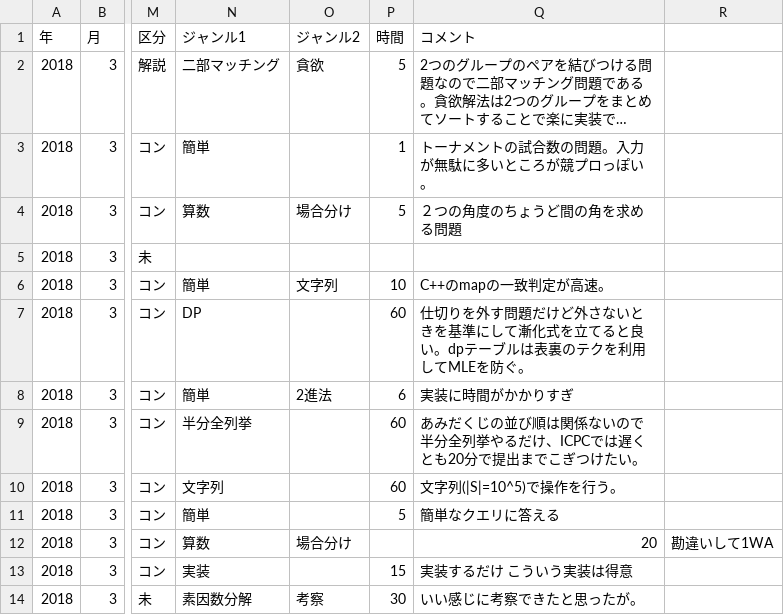
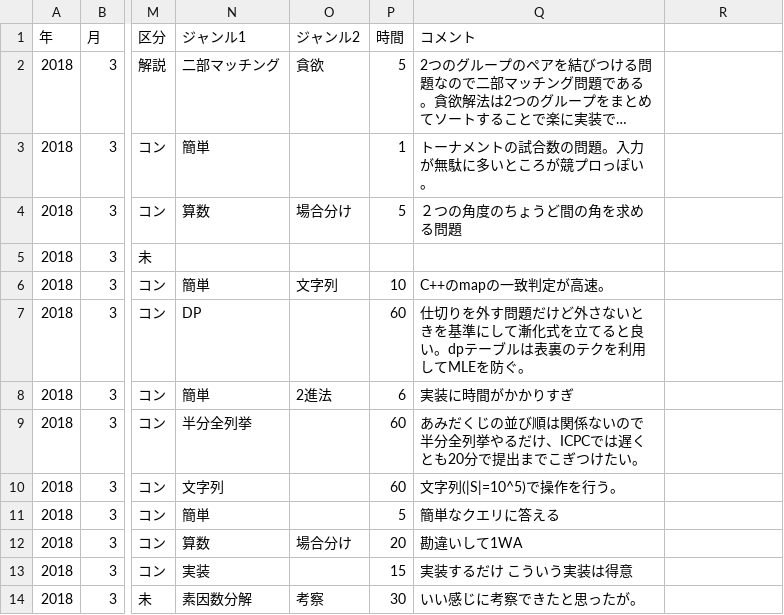
Before and after one commit to claw88/competitive-programming, a CSV file: review.csv, drawn as a sheet; only a part is shown, gaps mark what is left out; long unchanged cells end in …; the diff names each change by its address in the sheet, - before the commit and + after, or states it on an @@ line.

Commit message:
update review.csv

```diff
--- a/review.csv
+++ b/review.csv
-P12 (時間): (empty)
+P12 (時間): 20
-Q12 (コメント): 20
+Q12 (コメント): 勘違いして1WA
-R12: 勘違いして1WA
+R12: (empty)
```
